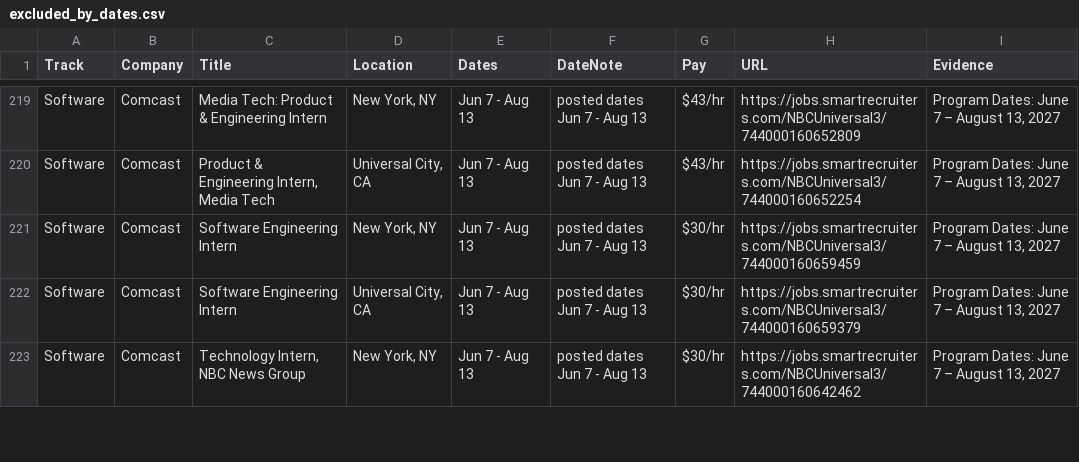
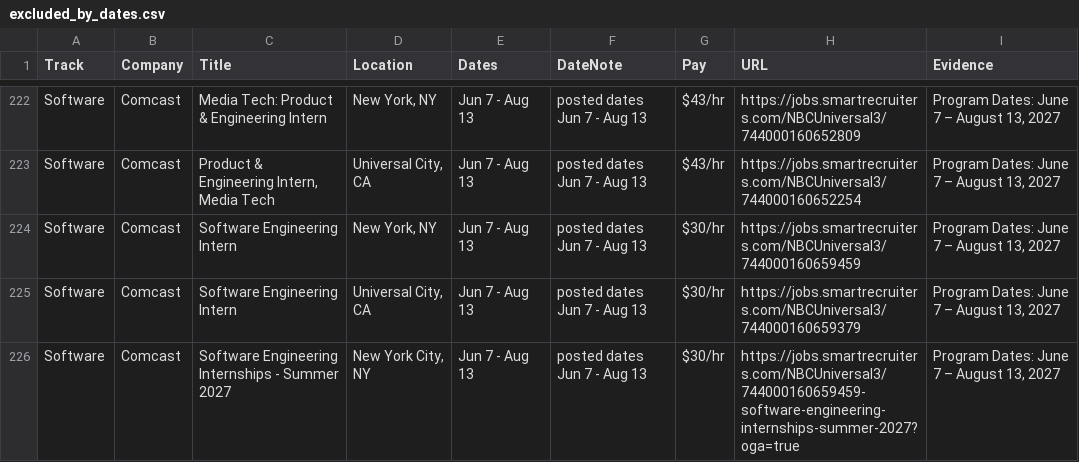
Before and after one commit to Jiang6082/LSS, a CSV file: reports/excluded_by_dates.csv, drawn as a sheet; only a part is shown, gaps mark what is left out; the shorter side is filled out with more unchanged rows; the diff covers the shown part only; the diff names each change by its address in the sheet, - before the commit and + after, or states it on an @@ line.

```diff
--- a/reports/excluded_by_dates.csv
+++ b/reports/excluded_by_dates.csv
+row 226: Software | Comcast | Software Engineering Internships - Summer 2027 | New York City, NY | Jun 7 - Aug 13 | posted dates Jun 7 - Aug 13 | $30/hr | https://jobs.smartrecruiters.com/NBCUniversal3/744000160659459-software-engineering-internships-summer-2027?oga=true | Program Dates: June 7 – August 13, 2027
```
Also changed, not shown: 14 added rows, 7 removed rows, 2 moved rows and 8 edited cells elsewhere in this file, reports/roles.csv, 10 other files.
